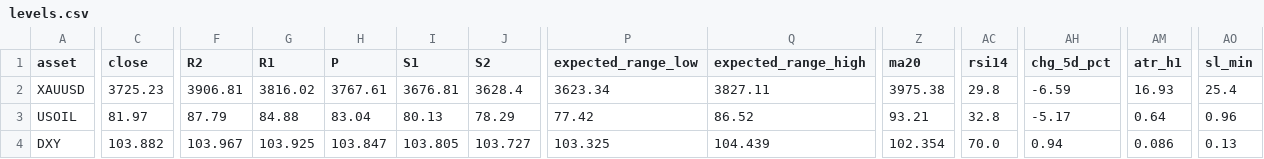
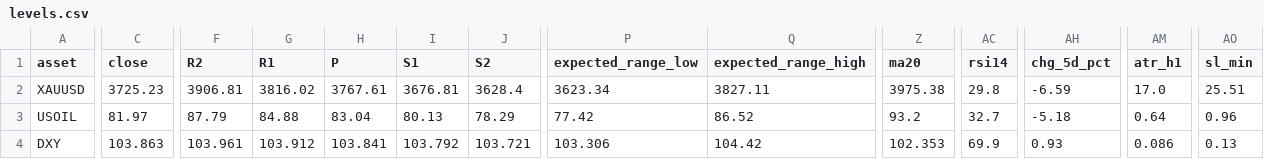
Before and after one commit to amonaipitf-ai/trading-ml, a CSV file: output/levels.csv, drawn as a sheet; only a part is shown, gaps mark what is left out; the diff covers the shown part only; the diff names each change by its address in the sheet, - before the commit and + after, or states it on an @@ line.

```diff
--- a/output/levels.csv
+++ b/output/levels.csv
-AM2 (atr_h1): 16.93
+AM2 (atr_h1): 17.0
-AO2 (sl_min): 25.4
+AO2 (sl_min): 25.51
-Z3 (ma20): 93.21
+Z3 (ma20): 93.2
-AC3 (rsi14): 32.8
+AC3 (rsi14): 32.7
-AH3 (chg_5d_pct): -5.17
+AH3 (chg_5d_pct): -5.18
-C4 (close): 103.882
+C4 (close): 103.863
-F4 (R2): 103.967
+F4 (R2): 103.961
-G4 (R1): 103.925
+G4 (R1): 103.912
-H4 (P): 103.847
+H4 (P): 103.841
-I4 (S1): 103.805
+I4 (S1): 103.792
-J4 (S2): 103.727
+J4 (S2): 103.721
-P4 (expected_range_low): 103.325
+P4 (expected_range_low): 103.306
-Q4 (expected_range_high): 104.439
+Q4 (expected_range_high): 104.42
-Z4 (ma20): 102.354
+Z4 (ma20): 102.353
-AC4 (rsi14): 70.0
+AC4 (rsi14): 69.9
-AH4 (chg_5d_pct): 0.94
+AH4 (chg_5d_pct): 0.93
```
Also changed, not shown: 3 edited cells elsewhere in this file, 6 other files.
